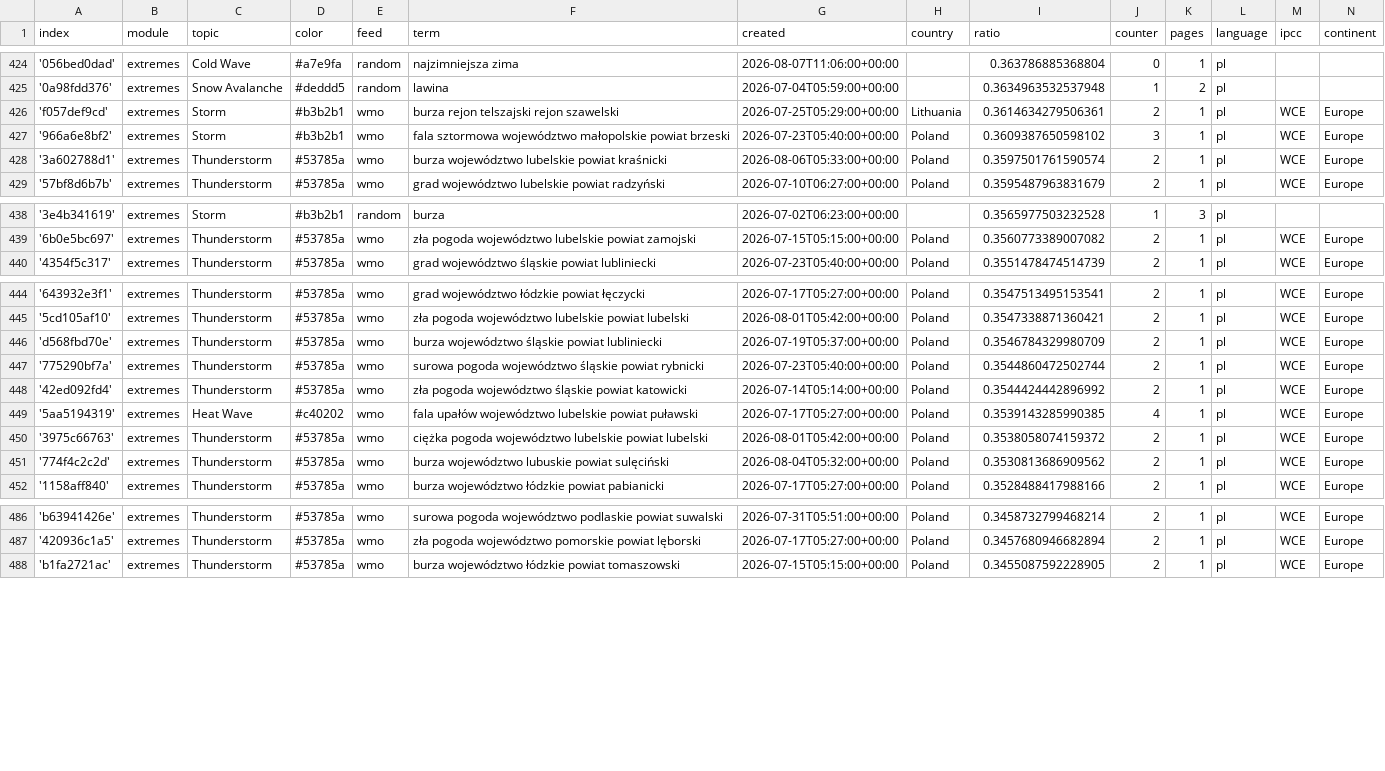
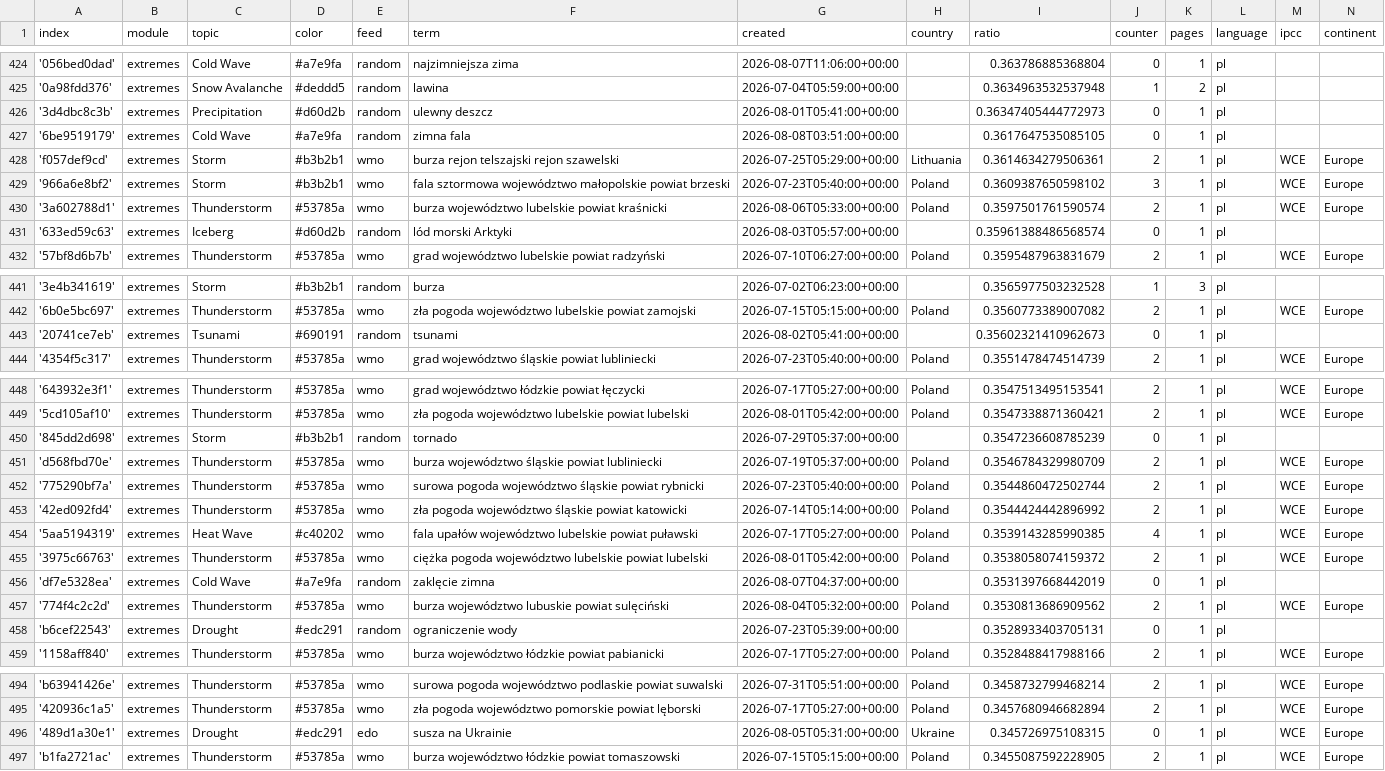
Before and after one commit to hannak555-news/polishExtremes, a CSV file: terms.csv, drawn as a sheet; only a part is shown, gaps mark what is left out; the diff covers the shown part only; the diff names each change by its address in the sheet, - before the commit and + after, or states it on an @@ line.

Commit message:
Commit from GitHub Actions (import:0.0)

```diff
--- a/terms.csv
+++ b/terms.csv
+row 426: '3d4dbc8c3b' | extremes | Precipitation | #d60d2b | random | ulewny deszcz | 2026-08-01T05:41:00+00:00 |  | 0.36347405444772973 | 0 | 1 | pl
+row 427: '6be9519179' | extremes | Cold Wave | #a7e9fa | random | zimna fala | 2026-08-08T03:51:00+00:00 |  | 0.3617647535085105 | 0 | 1 | pl
+row 431: '633ed59c63' | extremes | Iceberg | #d60d2b | random | lód morski Arktyki | 2026-08-03T05:57:00+00:00 |  | 0.35961388486568574 | 0 | 1 | pl
+row 443: '20741ce7eb' | extremes | Tsunami | #690191 | random | tsunami | 2026-08-02T05:41:00+00:00 |  | 0.35602321410962673 | 0 | 1 | pl
+row 450: '845dd2d698' | extremes | Storm | #b3b2b1 | random | tornado | 2026-07-29T05:37:00+00:00 |  | 0.3547236608785239 | 0 | 1 | pl
+row 456: 'df7e5328ea' | extremes | Cold Wave | #a7e9fa | random | zaklęcie zimna | 2026-08-07T04:37:00+00:00 |  | 0.3531397668442019 | 0 | 1 | pl
+row 458: 'b6cef22543' | extremes | Drought | #edc291 | random | ograniczenie wody | 2026-07-23T05:39:00+00:00 |  | 0.3528933403705131 | 0 | 1 | pl
+row 496: '489d1a30e1' | extremes | Drought | #edc291 | edo | susza na Ukrainie | 2026-08-05T05:31:00+00:00 | Ukraine | 0.345726975108315 | 0 | 1 | pl | WCE | Europe
```
Also changed, not shown: 2 added rows and 2 edited cells elsewhere in this file.
